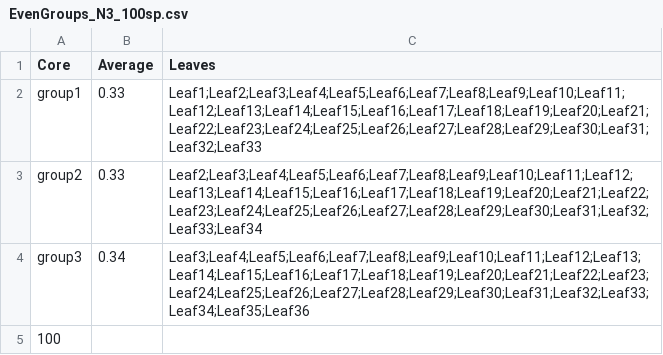
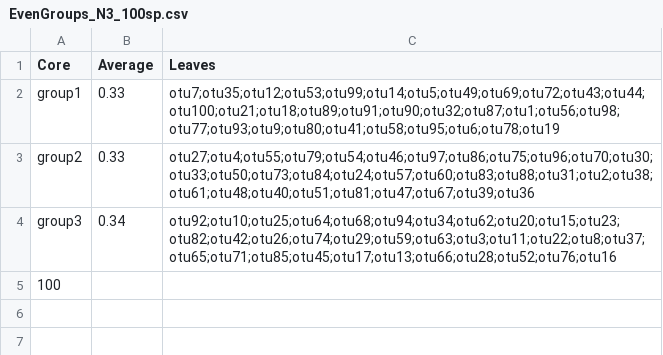
Before and after one commit to silvtal/predicting_fixation, a CSV file: 1_datasets/PCGtables/EvenGroups_N3_100sp.csv, drawn as a sheet.

```diff
--- a/1_datasets/PCGtables/EvenGroups_N3_100sp.csv
+++ b/1_datasets/PCGtables/EvenGroups_N3_100sp.csv
@@ -1,5 +1,5 @@
 Core	Average	Leaves
-group1	0.33	Leaf1;Leaf2;Leaf3;Leaf4;Leaf5;Leaf6;Leaf7;Leaf8;Leaf9;Leaf10;Leaf11;Leaf12;Leaf13;Leaf14;Leaf15;Leaf16;Leaf17;Leaf18;Leaf19;Leaf20;Leaf21;Leaf22;Leaf23;Leaf24;Leaf25;Leaf26;Leaf27;Leaf28;Leaf29;Leaf30;Leaf31;Leaf32;Leaf33
-group2	0.33	Leaf2;Leaf3;Leaf4;Leaf5;Leaf6;Leaf7;Leaf8;Leaf9;Leaf10;Leaf11;Leaf12;Leaf13;Leaf14;Leaf15;Leaf16;Leaf17;Leaf18;Leaf19;Leaf20;Leaf21;Leaf22;Leaf23;Leaf24;Leaf25;Leaf26;Leaf27;Leaf28;Leaf29;Leaf30;Leaf31;Leaf32;Leaf33;Leaf34
-group3	0.34	Leaf3;Leaf4;Leaf5;Leaf6;Leaf7;Leaf8;Leaf9;Leaf10;Leaf11;Leaf12;Leaf13;Leaf14;Leaf15;Leaf16;Leaf17;Leaf18;Leaf19;Leaf20;Leaf21;Leaf22;Leaf23;Leaf24;Leaf25;Leaf26;Leaf27;Leaf28;Leaf29;Leaf30;Leaf31;Leaf32;Leaf33;Leaf34;Leaf35;Leaf36
+group1	0.33	otu7;otu35;otu12;otu53;otu99;otu14;otu5;otu49;otu69;otu72;otu43;otu44;otu100;otu21;otu18;otu89;otu91;otu90;otu32;otu87;otu1;otu56;otu98;otu77;otu93;otu9;otu80;otu41;otu58;otu95;otu6;otu78;otu19
+group2	0.33	otu27;otu4;otu55;otu79;otu54;otu46;otu97;otu86;otu75;otu96;otu70;otu30;otu33;otu50;otu73;otu84;otu24;otu57;otu60;otu83;otu88;otu31;otu2;otu38;otu61;otu48;otu40;otu51;otu81;otu47;otu67;otu39;otu36
+group3	0.34	otu92;otu10;otu25;otu64;otu68;otu94;otu34;otu62;otu20;otu15;otu23;otu82;otu42;otu26;otu74;otu29;otu59;otu63;otu3;otu11;otu22;otu8;otu37;otu65;otu71;otu85;otu45;otu17;otu13;otu66;otu28;otu52;otu76;otu16
 100		
```
Also changed, not shown: 1_datasets/PCGtables/EvenGroups_N10_1000sp.csv, 1_datasets/PCGtables/EvenGroups_N10_100sp.csv, 4 other files.
